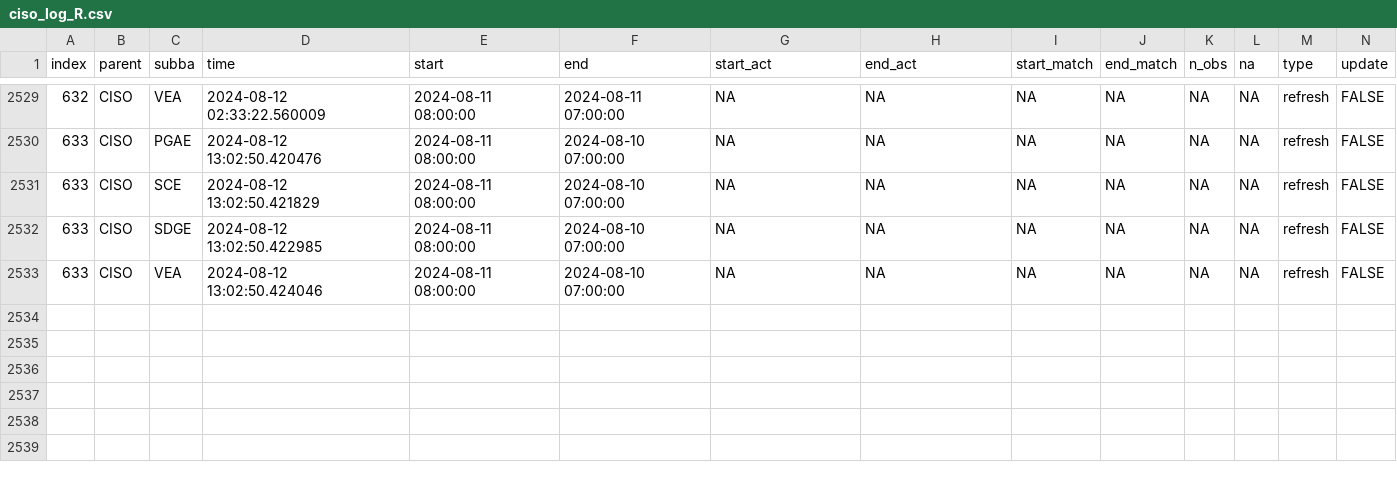
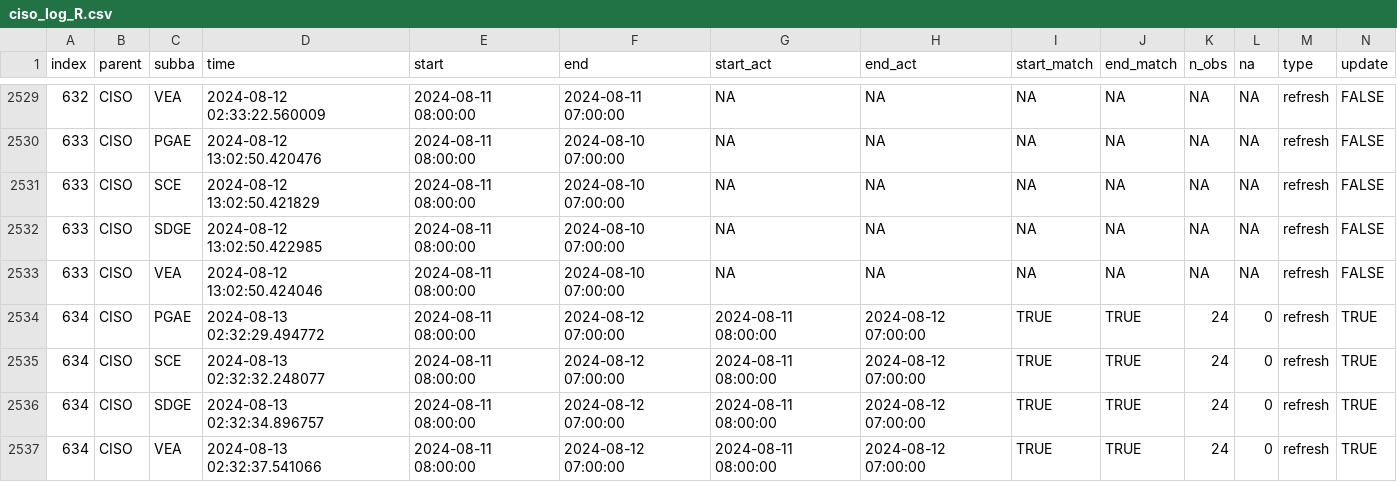
Before and after one commit to laughing-train/literate-train, a CSV file: metadata/ciso_log_R.csv, drawn as a sheet; only a part is shown, gaps mark what is left out; rows hold the shown columns only; the diff names each change by its address in the sheet, - before the commit and + after, or states it on an @@ line.

Commit message:
Auto update of the data

```diff
--- a/metadata/ciso_log_R.csv
+++ b/metadata/ciso_log_R.csv
+row 2534: 634 | CISO | PGAE | 2024-08-13 02:32:29.494772 | 2024-08-11 08:00:00 | 2024-08-12 07:00:00 | 2024-08-11 08:00:00 | 2024-08-12 07:00:00 | TRUE | TRUE | 24 | 0 | refresh | TRUE
+row 2535: 634 | CISO | SCE | 2024-08-13 02:32:32.248077 | 2024-08-11 08:00:00 | 2024-08-12 07:00:00 | 2024-08-11 08:00:00 | 2024-08-12 07:00:00 | TRUE | TRUE | 24 | 0 | refresh | TRUE
+row 2536: 634 | CISO | SDGE | 2024-08-13 02:32:34.896757 | 2024-08-11 08:00:00 | 2024-08-12 07:00:00 | 2024-08-11 08:00:00 | 2024-08-12 07:00:00 | TRUE | TRUE | 24 | 0 | refresh | TRUE
+row 2537: 634 | CISO | VEA | 2024-08-13 02:32:37.541066 | 2024-08-11 08:00:00 | 2024-08-12 07:00:00 | 2024-08-11 08:00:00 | 2024-08-12 07:00:00 | TRUE | TRUE | 24 | 0 | refresh | TRUE
```
Also changed, not shown: 1 other file.
